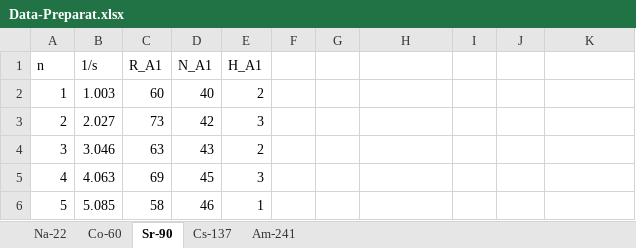
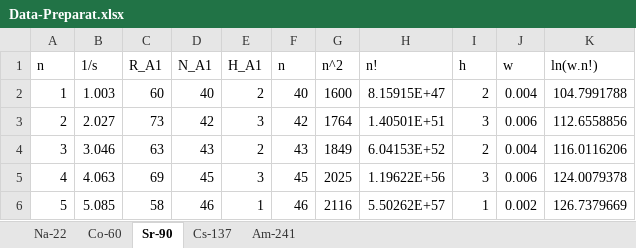
Before and after one commit to emnopal/Laporan-Praktikum-Eksperimen-Fisika, an Excel workbook: Document/Data/Data-Preparat.xlsx, sheet Sr-90, drawn as a sheet; only a part is shown; values as stored, in another font and other column widths than the file's, no borders; charts and pictures not drawn; the diff covers the shown part only; the diff names each change by its address in the sheet, - before the commit and + after, or states it on an @@ line.

```diff
--- a/Document/Data/Data-Preparat.xlsx (sheet Sr-90)
+++ b/Document/Data/Data-Preparat.xlsx (sheet Sr-90)
-F1: (empty)
+F1: n
-G1: (empty)
+G1: n^2
-H1: (empty)
+H1: n!
-I1: (empty)
+I1: h
-J1: (empty)
+J1: w
-K1: (empty)
+K1: ln(w.n!)
-F2 (n): (empty)
+F2 (n): 40
-G2 (n^2): (empty)
+G2 (n^2): 1600
-H2 (n!): (empty)
+H2 (n!): 8.15915E+47
-I2 (h): (empty)
+I2 (h): 2
-J2 (w): (empty)
+J2 (w): 0.004
-K2 (ln(w.n!)): (empty)
+K2 (ln(w.n!)): 104.7991788
-F3 (n): (empty)
+F3 (n): 42
-G3 (n^2): (empty)
+G3 (n^2): 1764
-H3 (n!): (empty)
+H3 (n!): 1.40501E+51
-I3 (h): (empty)
+I3 (h): 3
-J3 (w): (empty)
+J3 (w): 0.006
-K3 (ln(w.n!)): (empty)
+K3 (ln(w.n!)): 112.6558856
-F4 (n): (empty)
+F4 (n): 43
-G4 (n^2): (empty)
+G4 (n^2): 1849
-H4 (n!): (empty)
+H4 (n!): 6.04153E+52
-I4 (h): (empty)
+I4 (h): 2
-J4 (w): (empty)
+J4 (w): 0.004
-K4 (ln(w.n!)): (empty)
+K4 (ln(w.n!)): 116.0116206
-F5 (n): (empty)
+F5 (n): 45
-G5 (n^2): (empty)
+G5 (n^2): 2025
-H5 (n!): (empty)
+H5 (n!): 1.19622E+56
-I5 (h): (empty)
+I5 (h): 3
-J5 (w): (empty)
+J5 (w): 0.006
-K5 (ln(w.n!)): (empty)
+K5 (ln(w.n!)): 124.0079378
-F6 (n): (empty)
+F6 (n): 46
-G6 (n^2): (empty)
+G6 (n^2): 2116
-H6 (n!): (empty)
+H6 (n!): 5.50262E+57
-I6 (h): (empty)
+I6 (h): 1
-J6 (w): (empty)
+J6 (w): 0.002
-K6 (ln(w.n!)): (empty)
+K6 (ln(w.n!)): 126.7379669
```
Also changed, not shown: 222 edited cells elsewhere in this sheet, sheet Na-22, sheet Cs-137, sheet Am-241, sheet Co-60, formulas that keep their value, charts or pictures, 32 other files.
